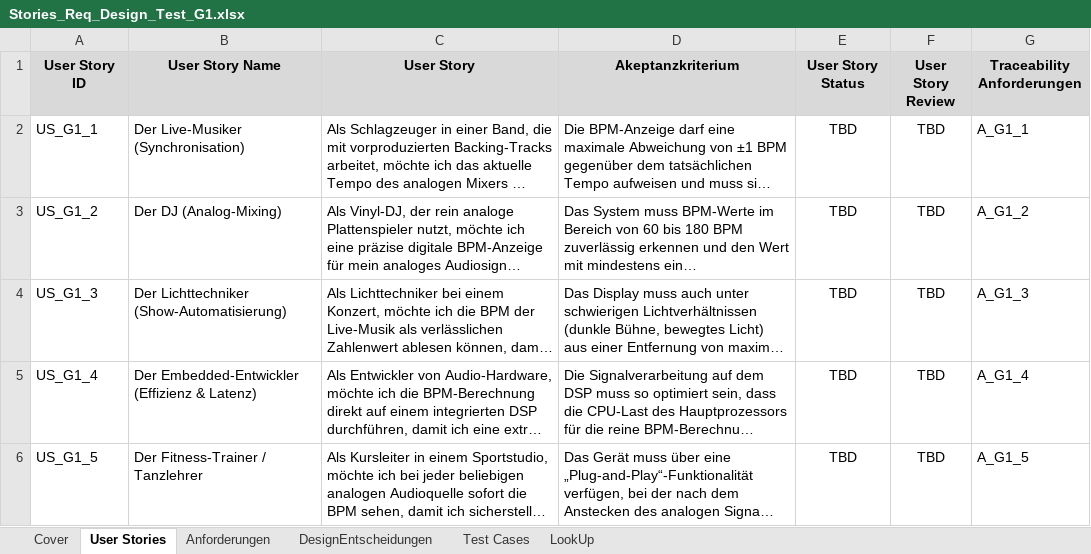
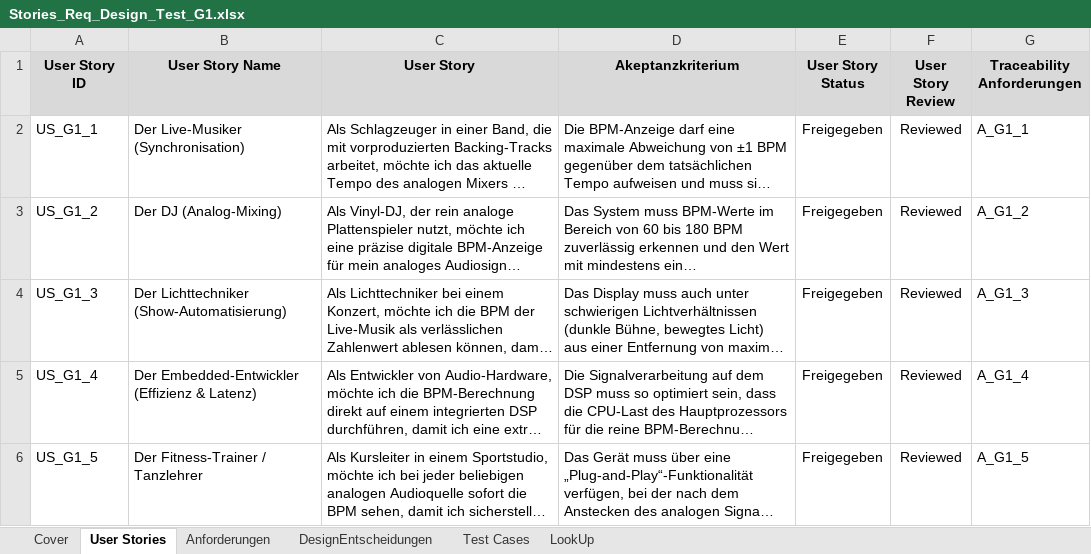
Before and after one commit to WiKinter/BPM-Detection, an Excel workbook: doc/Stories_Req_Design_Test_G1.xlsx, sheet User Stories, drawn as a sheet; long unchanged cells end in …; values as stored, in another font and other column widths than the file's, no borders; the diff names each change by its address in the sheet, - before the commit and + after, or states it on an @@ line.

Commit message:
Test Report hinzugefügt, Status nachgetragen, Logfiles verlinkt Stories_Req_Design_Test_G1.xlsx bereit zum finalen Review

```diff
--- a/doc/Stories_Req_Design_Test_G1.xlsx (sheet User Stories)
+++ b/doc/Stories_Req_Design_Test_G1.xlsx (sheet User Stories)
-E2:E6 (User Story Status): TBD
+E2:E6 (User Story Status): Freigegeben
-F2:F6 (User Story Review): TBD
+F2:F6 (User Story Review): Reviewed
```
Also changed, not shown: sheet Cover, sheet Test Cases, sheet Anforderungen, 3 other files.
